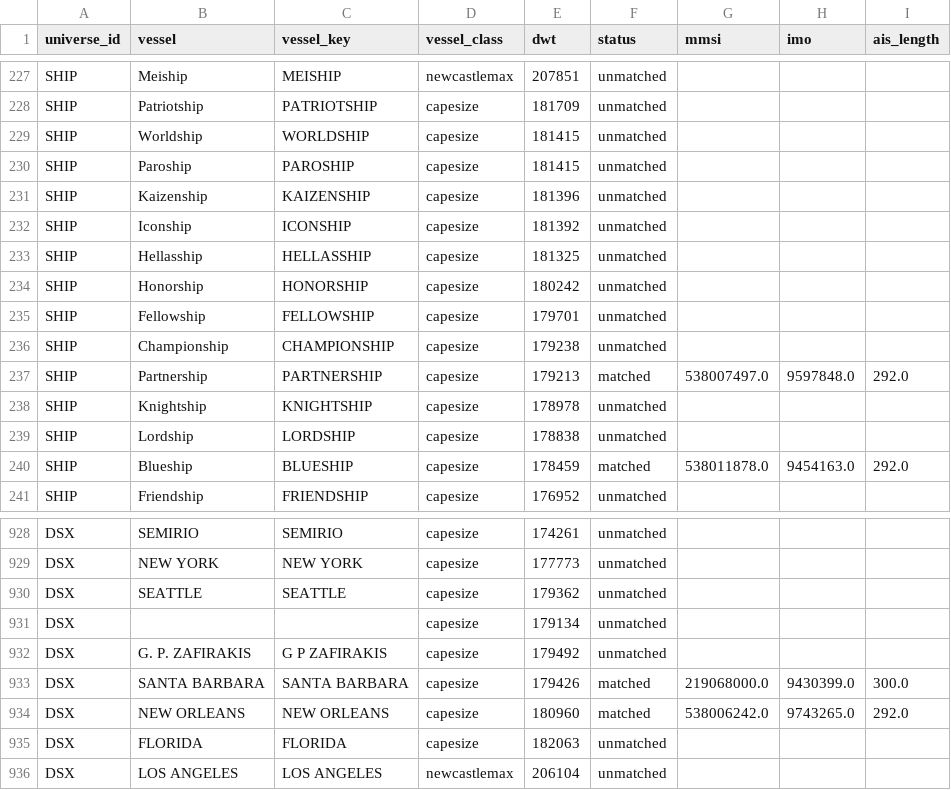
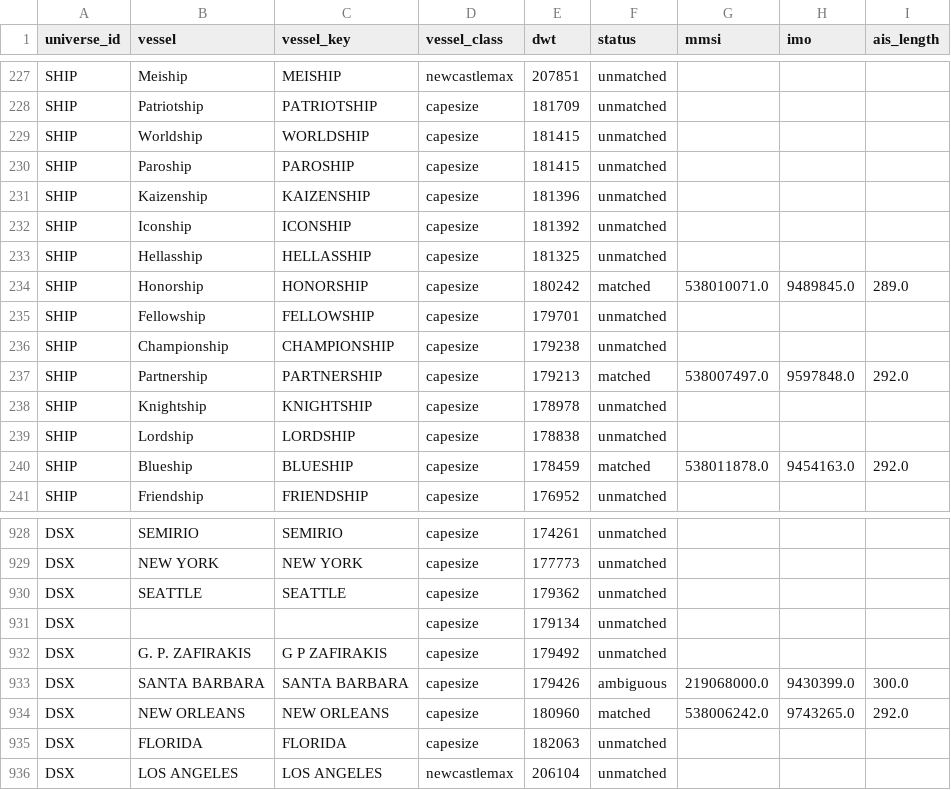
Before and after one commit to ambekarhrush/shipping-long-short-lab, a CSV file: data/fleet/identity.csv, drawn as a sheet; only a part is shown, gaps mark what is left out.

```diff
--- a/data/fleet/identity.csv
+++ b/data/fleet/identity.csv
@@ -233,3 +233,3 @@ SHIP,Iconship,ICONSHIP,capesize,181392,unmatched,,,
 SHIP,Hellasship,HELLASSHIP,capesize,181325,unmatched,,,
-SHIP,Honorship,HONORSHIP,capesize,180242,unmatched,,,
+SHIP,Honorship,HONORSHIP,capesize,180242,matched,538010071.0,9489845.0,289.0
 SHIP,Fellowship,FELLOWSHIP,capesize,179701,unmatched,,,
@@ -932,3 +932,3 @@ DSX,,,capesize,179134,unmatched,,,
 DSX,G. P. ZAFIRAKIS,G P ZAFIRAKIS,capesize,179492,unmatched,,,
-DSX,SANTA BARBARA,SANTA BARBARA,capesize,179426,matched,219068000.0,9430399.0,300.0
+DSX,SANTA BARBARA,SANTA BARBARA,capesize,179426,ambiguous,219068000.0,9430399.0,300.0
 DSX,NEW ORLEANS,NEW ORLEANS,capesize,180960,matched,538006242.0,9743265.0,292.0
```
Also changed, not shown: data/fleet/collector_log.csv, data/fleet/company_signals.csv, 3 other files.
